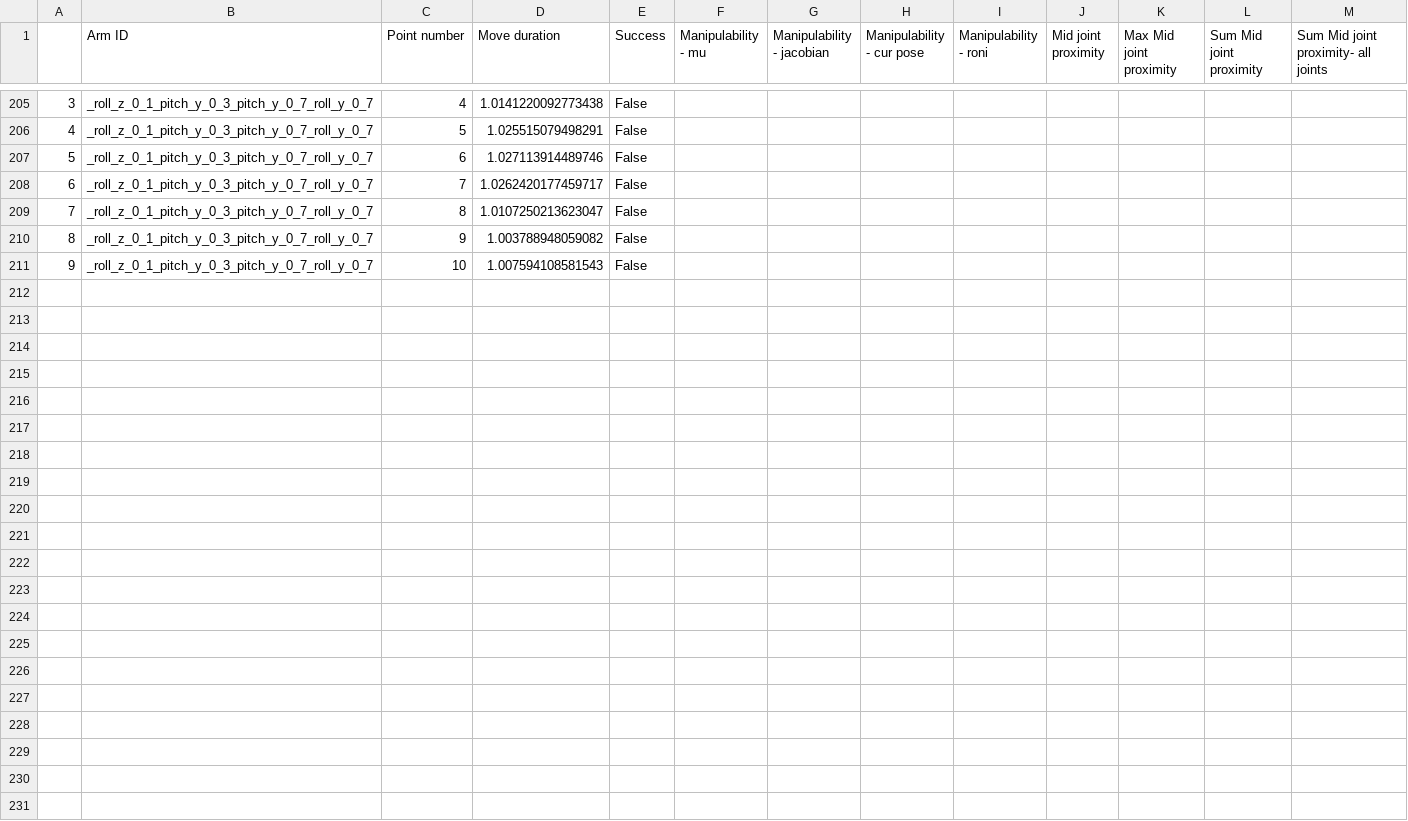
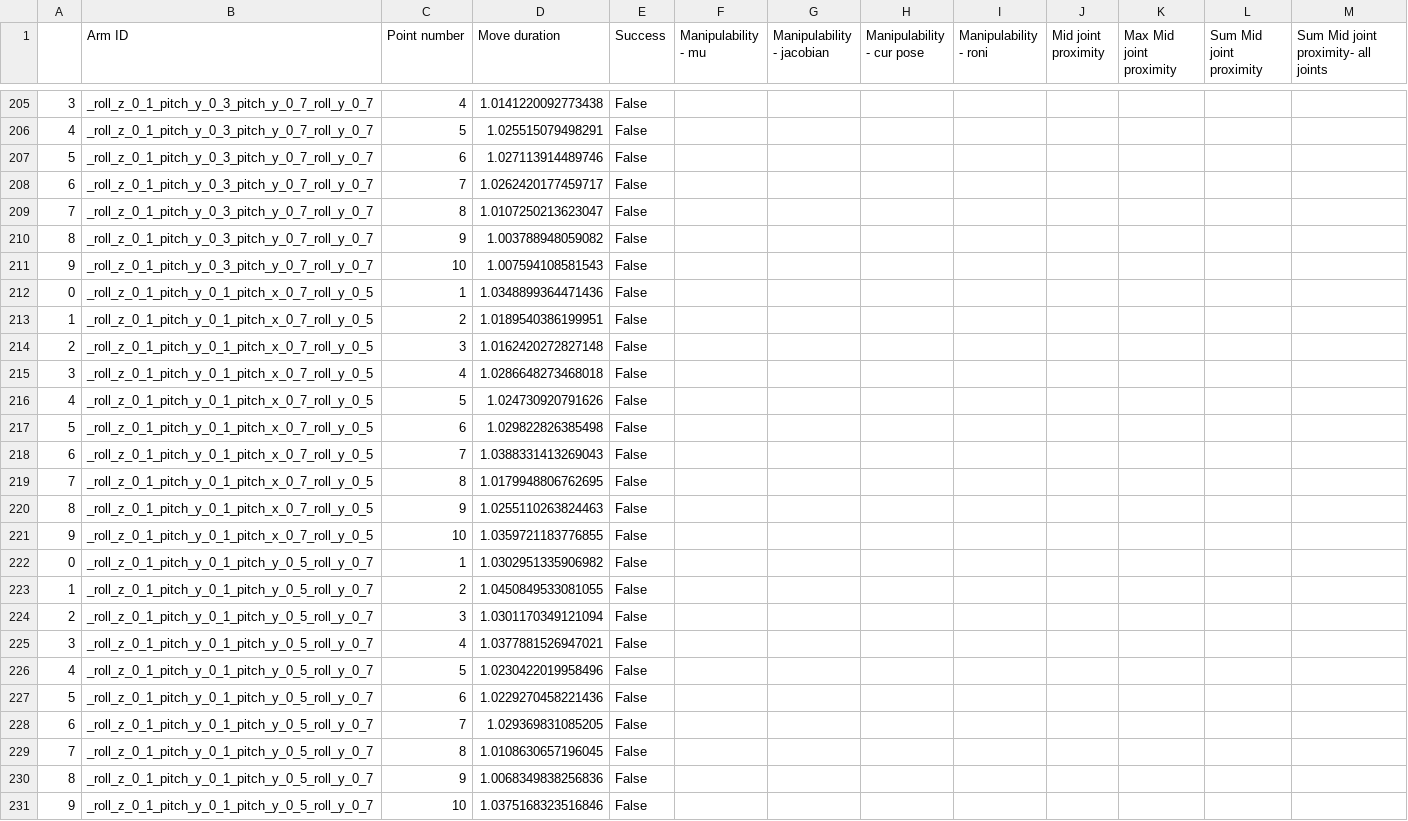
Before and after one commit to roniazriel/sock-puppet, a CSV file: results/checkserver.csv, drawn as a sheet; only a part is shown, gaps mark what is left out.

Commit message:
ready for server first check

```diff
--- a/results/checkserver.csv
+++ b/results/checkserver.csv
@@ -288 +288,21 @@
 9,_roll_z_0_1_pitch_y_0_3_pitch_y_0_7_roll_y_0_7,10,1.007594108581543,False,,,,,,,,
+0,_roll_z_0_1_pitch_y_0_1_pitch_x_0_7_roll_y_0_5,1,1.0348899364471436,False,,,,,,,,
+1,_roll_z_0_1_pitch_y_0_1_pitch_x_0_7_roll_y_0_5,2,1.0189540386199951,False,,,,,,,,
+2,_roll_z_0_1_pitch_y_0_1_pitch_x_0_7_roll_y_0_5,3,1.0162420272827148,False,,,,,,,,
+3,_roll_z_0_1_pitch_y_0_1_pitch_x_0_7_roll_y_0_5,4,1.0286648273468018,False,,,,,,,,
+4,_roll_z_0_1_pitch_y_0_1_pitch_x_0_7_roll_y_0_5,5,1.024730920791626,False,,,,,,,,
+5,_roll_z_0_1_pitch_y_0_1_pitch_x_0_7_roll_y_0_5,6,1.029822826385498,False,,,,,,,,
+6,_roll_z_0_1_pitch_y_0_1_pitch_x_0_7_roll_y_0_5,7,1.0388331413269043,False,,,,,,,,
+7,_roll_z_0_1_pitch_y_0_1_pitch_x_0_7_roll_y_0_5,8,1.0179948806762695,False,,,,,,,,
+8,_roll_z_0_1_pitch_y_0_1_pitch_x_0_7_roll_y_0_5,9,1.0255110263824463,False,,,,,,,,
+9,_roll_z_0_1_pitch_y_0_1_pitch_x_0_7_roll_y_0_5,10,1.0359721183776855,False,,,,,,,,
+0,_roll_z_0_1_pitch_y_0_1_pitch_y_0_5_roll_y_0_7,1,1.0302951335906982,False,,,,,,,,
+1,_roll_z_0_1_pitch_y_0_1_pitch_y_0_5_roll_y_0_7,2,1.0450849533081055,False,,,,,,,,
+2,_roll_z_0_1_pitch_y_0_1_pitch_y_0_5_roll_y_0_7,3,1.0301170349121094,False,,,,,,,,
+3,_roll_z_0_1_pitch_y_0_1_pitch_y_0_5_roll_y_0_7,4,1.0377881526947021,False,,,,,,,,
+4,_roll_z_0_1_pitch_y_0_1_pitch_y_0_5_roll_y_0_7,5,1.0230422019958496,False,,,,,,,,
+5,_roll_z_0_1_pitch_y_0_1_pitch_y_0_5_roll_y_0_7,6,1.0229270458221436,False,,,,,,,,
+6,_roll_z_0_1_pitch_y_0_1_pitch_y_0_5_roll_y_0_7,7,1.029369831085205,False,,,,,,,,
+7,_roll_z_0_1_pitch_y_0_1_pitch_y_0_5_roll_y_0_7,8,1.0108630657196045,False,,,,,,,,
+8,_roll_z_0_1_pitch_y_0_1_pitch_y_0_5_roll_y_0_7,9,1.0068349838256836,False,,,,,,,,
+9,_roll_z_0_1_pitch_y_0_1_pitch_y_0_5_roll_y_0_7,10,1.0375168323516846,False,,,,,,,,
```
Also changed, not shown: 2 other files.
